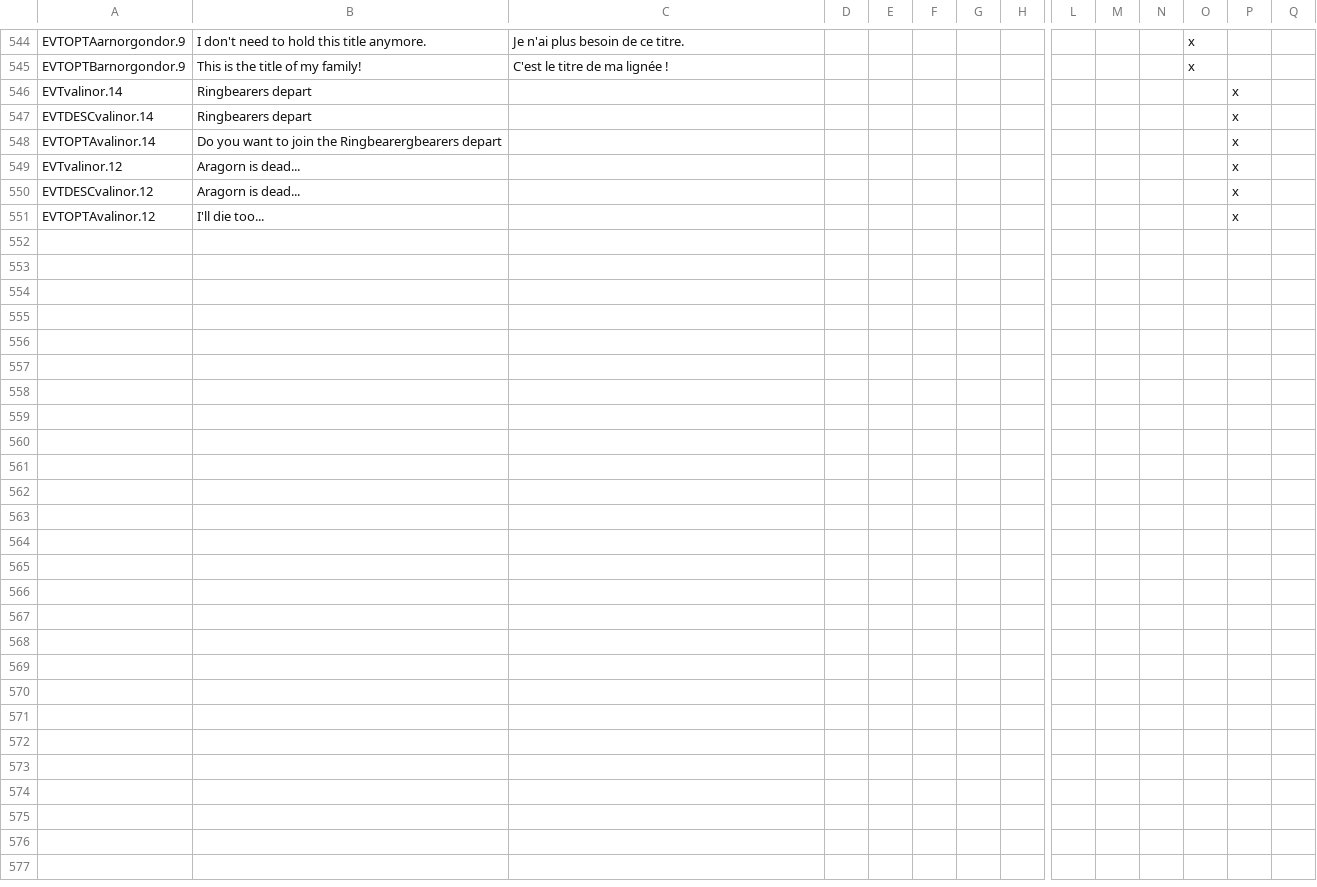
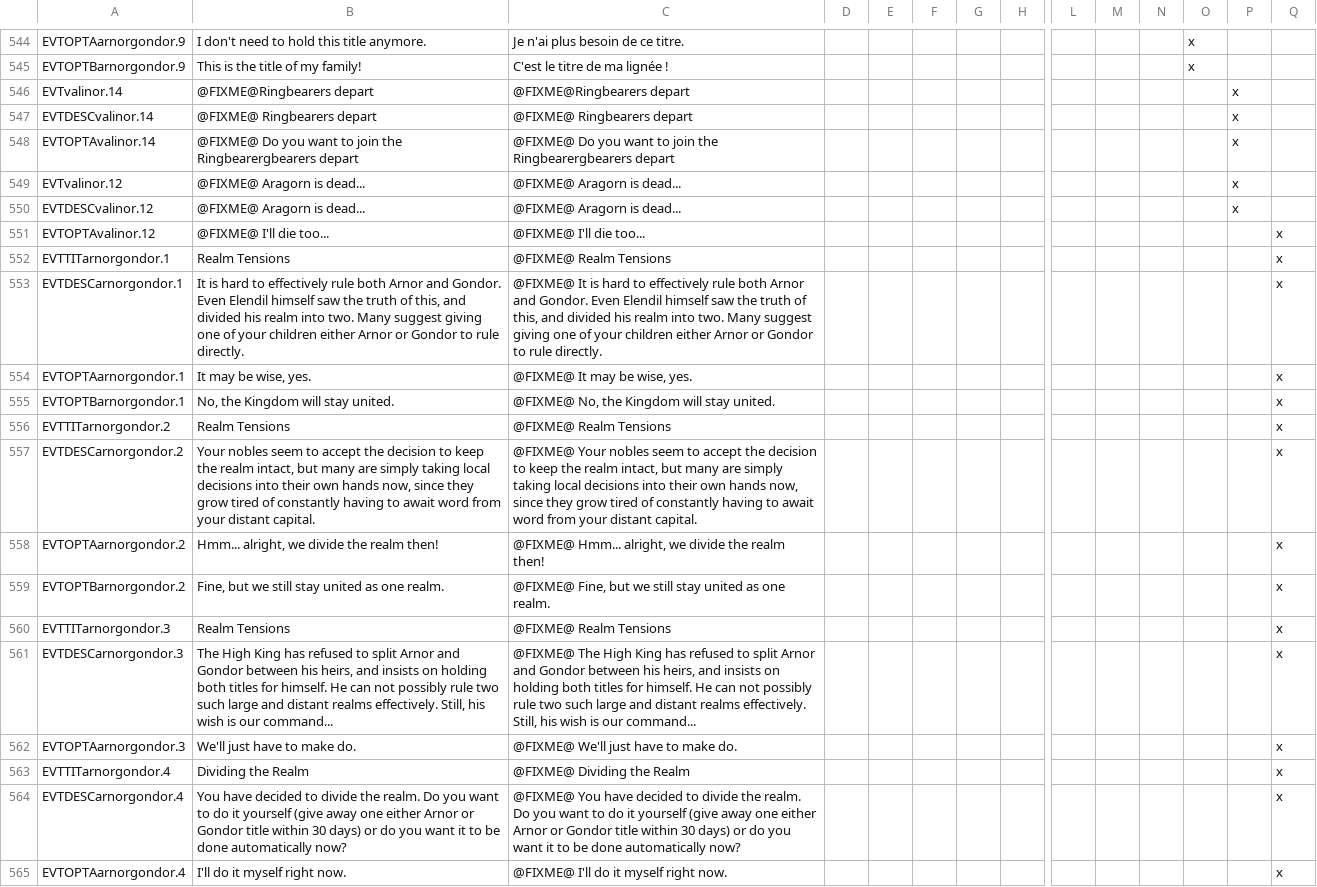
Before and after one commit to Rigmored/MEPCK2, a CSV file: MiddleEarthProject Beta/localisation/events_wotr.csv, drawn as a sheet; only a part is shown, gaps mark what is left out; rows hold the shown columns only; the diff covers the shown part only; the diff names each change by its address in the sheet, - before the commit and + after, or states it on an @@ line.

Commit message:
Validation. Hunt for the Ring.
A bunch of MEP_* events and decisions validated. Also contains fixes for
the hunt chain. Please check the @FIXME@ tags (mostly found in French
localizations).

```diff
--- a/MiddleEarthProject Beta/localisation/events_wotr.csv
+++ b/MiddleEarthProject Beta/localisation/events_wotr.csv
-B546: Ringbearers depart
+B546: @FIXME@Ringbearers depart
-C546: (empty)
+C546: @FIXME@Ringbearers depart
-B547: Ringbearers depart
+B547: @FIXME@ Ringbearers depart
-C547: (empty)
+C547: @FIXME@ Ringbearers depart
-B548: Do you…
+B548: @FIXME@ Do you…
-C548: (empty)
+C548: @FIXME@ Do you want to join the Ringbearergbearers depart
-B549:B550: Aragorn is dead...
+B549:B550: @FIXME@ Aragorn is dead...
-C549:C550: (empty)
+C549:C550: @FIXME@ Aragorn is dead...
-B551: I'll die too...
+B551: @FIXME@ I'll die too...
-C551: (empty)
+C551: @FIXME@ I'll die too...
-P551: x
+P551: (empty)
-Q551: (empty)
+Q551: x
+row 552: EVTTITarnorgondor.1 | Realm Tensions | @FIXME@ Realm Tensions |  |  |  |  |  |  |  |  |  |  | x
+row 553: EVTDESCarnorgondor.1 | It is hard to effectively rule both Arnor and Gondor. Even Elendil himself saw the truth of this, and divided his realm into two. Many suggest giving one of your children either Arnor or Gondor to rule directly. | @FIXME@ It is hard to effectively rule both Arnor and Gondor. Even Elendil himself saw the truth of this, and divided his realm into two. Many suggest giving one of your children either Arnor or Gondor to rule directly. |  |  |  |  |  |  |  |  |  |  | x
+row 554: EVTOPTAarnorgondor.1 | It may be wise, yes. | @FIXME@ It may be wise, yes. |  |  |  |  |  |  |  |  |  |  | x
+row 555: EVTOPTBarnorgondor.1 | No, the Kingdom will stay united. | @FIXME@ No, the Kingdom will stay united. |  |  |  |  |  |  |  |  |  |  | x
+row 556: EVTTITarnorgondor.2 | Realm Tensions | @FIXME@ Realm Tensions |  |  |  |  |  |  |  |  |  |  | x
+row 557: EVTDESCarnorgondor.2 | Your nobles seem to accept the decision to keep the realm intact, but many are simply taking local decisions into their own hands now, since they grow tired of constantly having to await word from your distant capital. | @FIXME@ Your nobles seem to accept the decision to keep the realm intact, but many are simply taking local decisions into their own hands now, since they grow tired of constantly having to await word from your distant capital. |  |  |  |  |  |  |  |  |  |  | x
+row 558: EVTOPTAarnorgondor.2 | Hmm... alright, we divide the realm then! | @FIXME@ Hmm... alright, we divide the realm then! |  |  |  |  |  |  |  |  |  |  | x
+row 559: EVTOPTBarnorgondor.2 | Fine, but we still stay united as one realm. | @FIXME@ Fine, but we still stay united as one realm. |  |  |  |  |  |  |  |  |  |  | x
+row 560: EVTTITarnorgondor.3 | Realm Tensions | @FIXME@ Realm Tensions |  |  |  |  |  |  |  |  |  |  | x
+row 561: EVTDESCarnorgondor.3 | The High King has refused to split Arnor and Gondor between his heirs, and insists on holding both titles for himself. He can not possibly rule two such large and distant realms effectively. Still, his wish is our command... | @FIXME@ The High King has refused to split Arnor and Gondor between his heirs, and insists on holding both titles for himself. He can not possibly rule two such large and distant realms effectively. Still, his wish is our command... |  |  |  |  |  |  |  |  |  |  | x
+row 562: EVTOPTAarnorgondor.3 | We'll just have to make do. | @FIXME@ We'll just have to make do. |  |  |  |  |  |  |  |  |  |  | x
+row 563: EVTTITarnorgondor.4 | Dividing the Realm | @FIXME@ Dividing the Realm |  |  |  |  |  |  |  |  |  |  | x
+row 564: EVTDESCarnorgondor.4 | You have decided to divide the realm. Do you want to do it yourself (give away one either Arnor or Gondor title within 30 days) or do you want it to be done automatically now? | @FIXME@ You have decided to divide the realm. Do you want to do it yourself (give away one either Arnor or Gondor title within 30 days) or do you want it to be done automatically now? |  |  |  |  |  |  |  |  |  |  | x
+row 565: EVTOPTAarnorgondor.4 | I'll do it myself right now. | @FIXME@ I'll do it myself right now. |  |  |  |  |  |  |  |  |  |  | x
```
Also changed, not shown: 15 added rows elsewhere in this file, MiddleEarthProject Beta/localisation/ambitions_mixed.csv, MiddleEarthProject Beta/localisation/events_amroth.csv, 22 other files.
